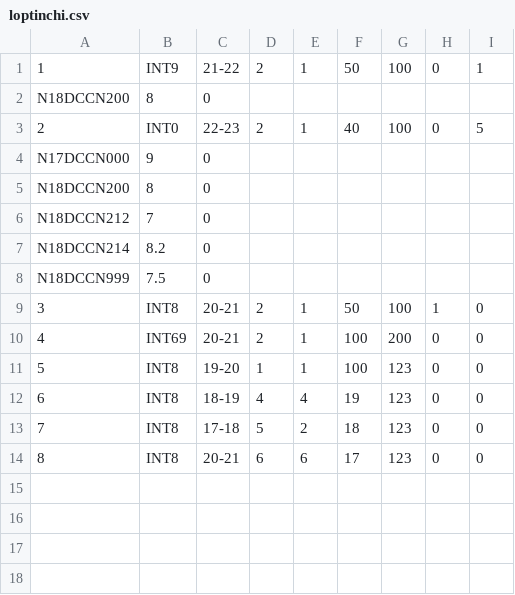
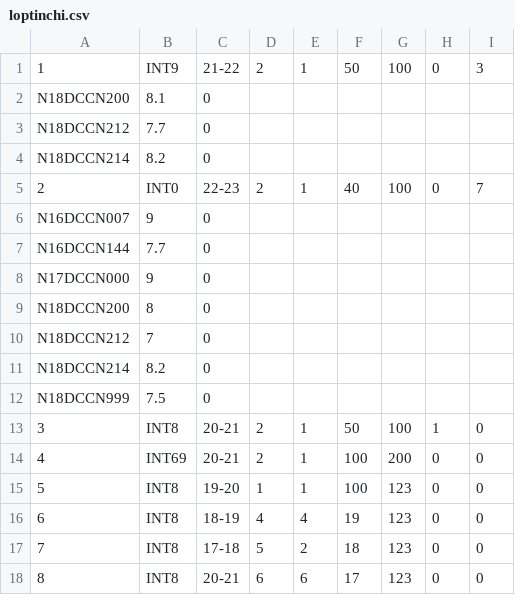
Before and after one commit to WalterClementsJr/CppApp, a CSV file: build/data/loptinchi.csv, drawn as a sheet.

Commit message:
TabThongKeDiemLTC: show dc data, chua tinh diem

```diff
--- a/build/data/loptinchi.csv
+++ b/build/data/loptinchi.csv
@@ -1,4 +1,8 @@
-1|INT9|21-22|2|1|50|100|0|1
-N18DCCN200|8|0
-2|INT0|22-23|2|1|40|100|0|5
+1|INT9|21-22|2|1|50|100|0|3
+N18DCCN200|8.1|0
+N18DCCN212|7.7|0
+N18DCCN214|8.2|0
+2|INT0|22-23|2|1|40|100|0|7
+N16DCCN007|9|0
+N16DCCN144|7.7|0
 N17DCCN000|9|0
```
Also changed, not shown: 2 other files.
